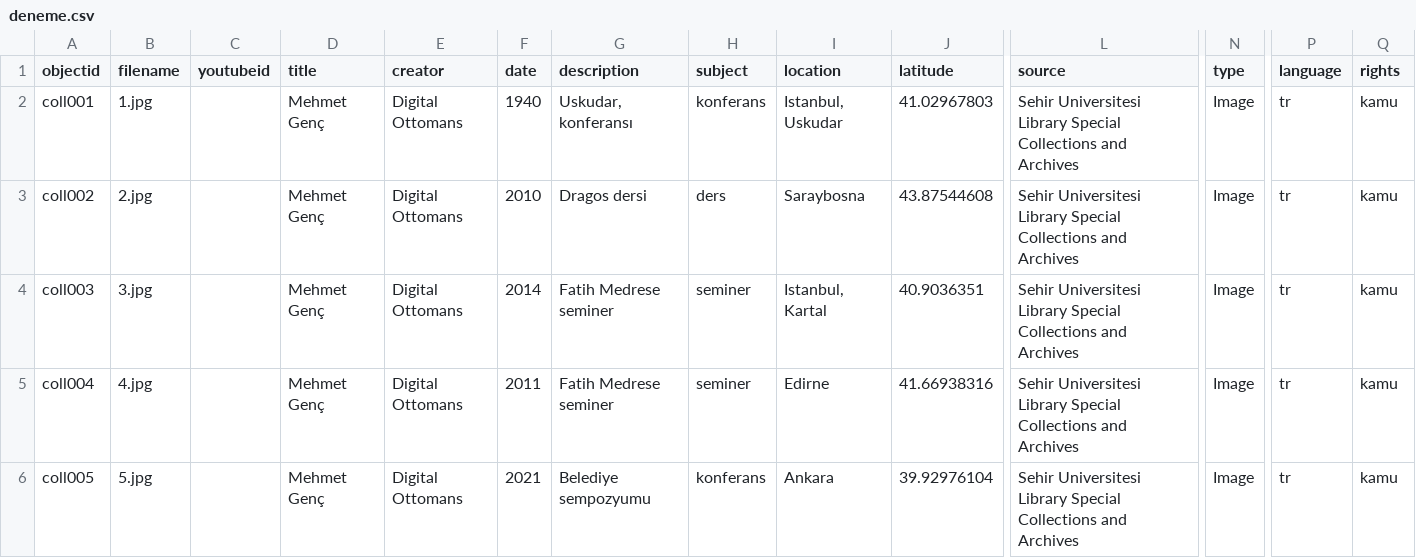
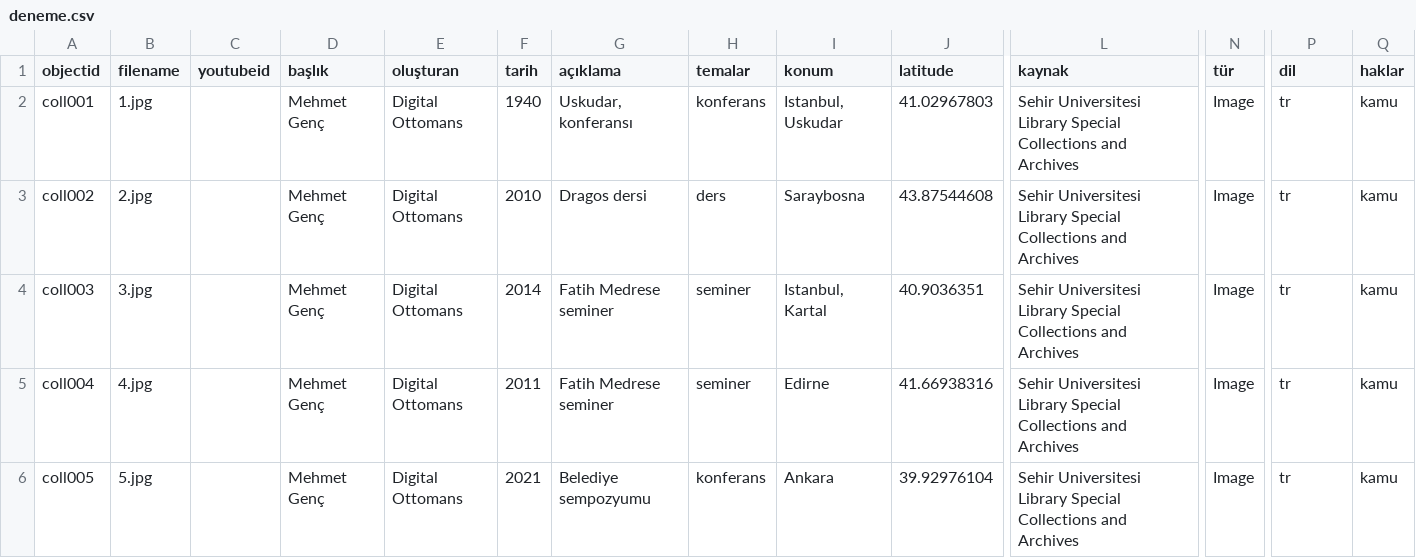
Before and after one commit to digitalottomans/demo, a CSV file: _data/deneme.csv, drawn as a sheet; only a part is shown, gaps mark what is left out; the diff names each change by its address in the sheet, - before the commit and + after, or states it on an @@ line.

Commit message:
up

```diff
--- a/_data/deneme.csv
+++ b/_data/deneme.csv
-D1: title
+D1: başlık
-E1: creator
+E1: oluşturan
-F1: date
+F1: tarih
-G1: description
+G1: açıklama
-H1: subject
+H1: temalar
-I1: location
+I1: konum
-L1: source
+L1: kaynak
-N1: type
+N1: tür
-P1: language
+P1: dil
-Q1: rights
+Q1: haklar
```
